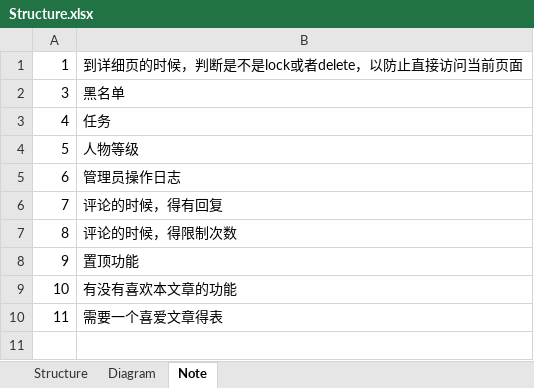
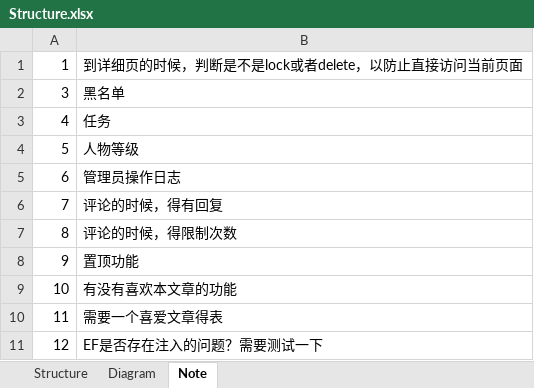
Before and after one commit to memorylose/FYJ, an Excel workbook: Document/Structure.xlsx, sheet Note, drawn as a sheet; values as stored, in another font and other column widths than the file's, no borders; the diff names each change by its address in the sheet, - before the commit and + after, or states it on an @@ line.

```diff
--- a/Document/Structure.xlsx (sheet Note)
+++ b/Document/Structure.xlsx (sheet Note)
+row 11: 12 | EF是否存在注入的问题？需要测试一下
```
Also changed, not shown: 1 other file.
